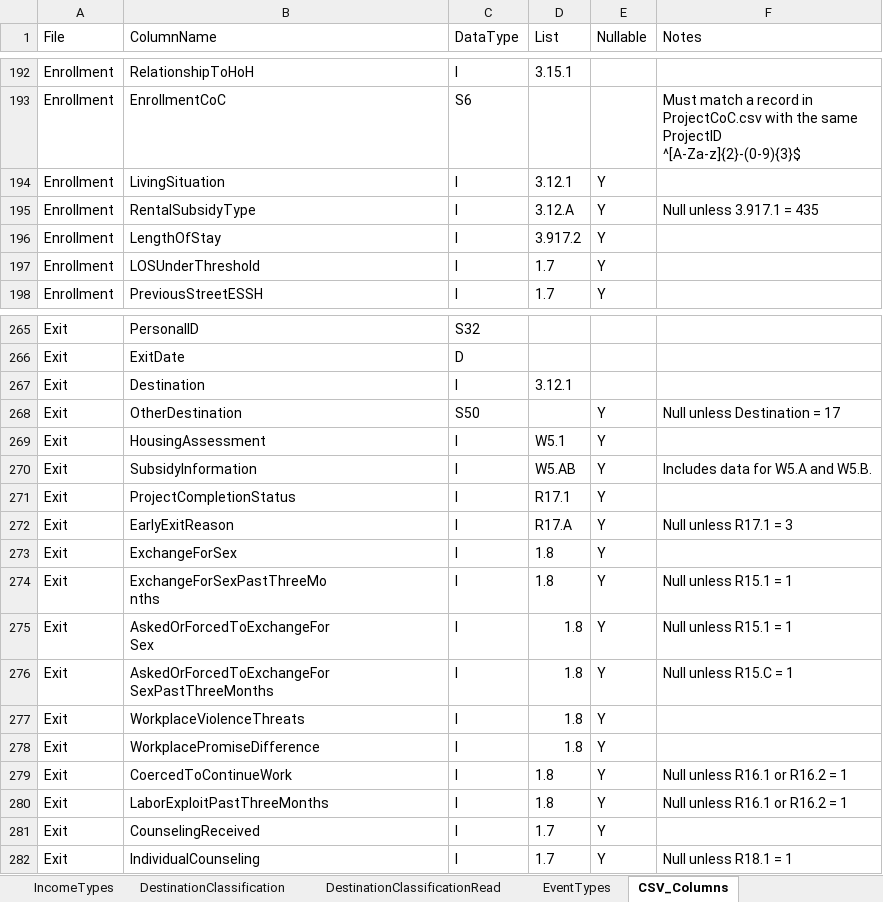
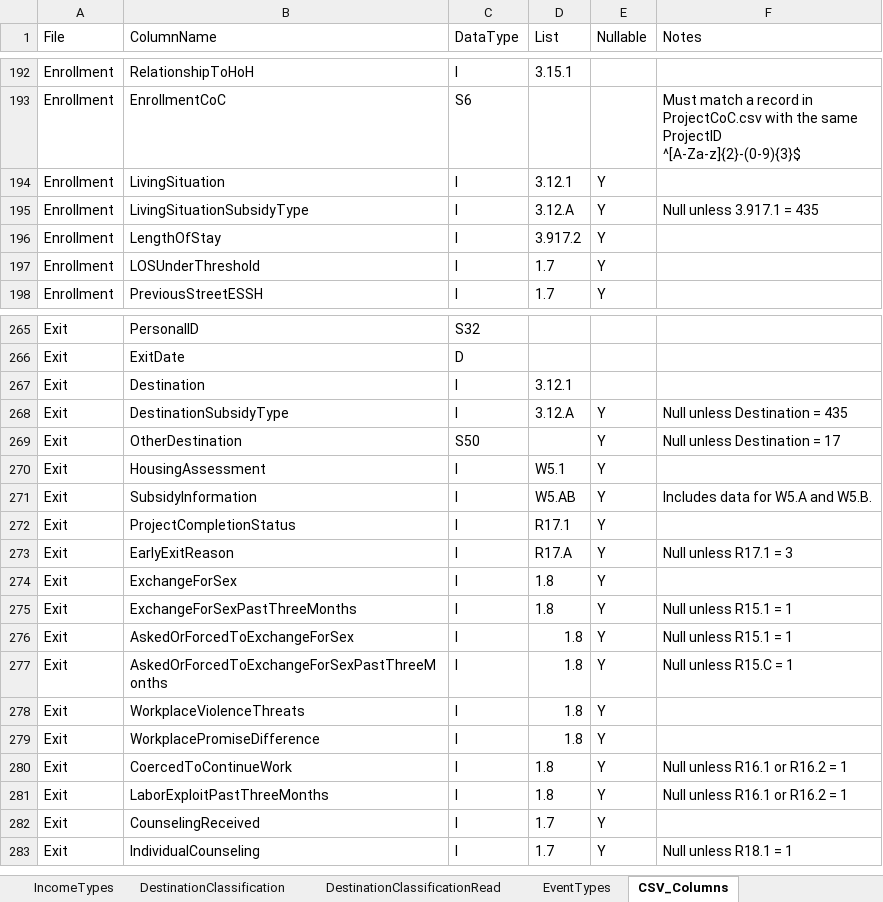
Before and after one commit to HUD-Data-Lab/DataLab, an Excel workbook: SupplementalTables.xlsx, sheet CSV_Columns, drawn as a sheet; only a part is shown, gaps mark what is left out; values as stored, in another font and other column widths than the file's, no borders; addresses are those after the commit; ↵ is a line break in a cell; the diff names each change by its address in the sheet, - before the commit and + after, or states it on an @@ line.

Commit message:
added exit and enrollment mapping

```diff
--- a/SupplementalTables.xlsx (sheet CSV_Columns)
+++ b/SupplementalTables.xlsx (sheet CSV_Columns)
-B195 (ColumnName): RentalSubsidyType
+B195 (ColumnName): LivingSituationSubsidyType
+row 268: Exit | DestinationSubsidyType | I | 3.12.A | Y | Null unless Destination = 435
-B275 (ColumnName): ExchangeForSexPastThreeMo ↵ nths
+B275 (ColumnName): ExchangeForSexPastThreeMonths
-B276 (ColumnName): AskedOrForcedToExchangeFor ↵ Sex
+B276 (ColumnName): AskedOrForcedToExchangeForSex
-B277 (ColumnName): AskedOrForcedToExchangeFor ↵ SexPastThreeMonths
+B277 (ColumnName): AskedOrForcedToExchangeForSexPastThreeMonths
```
Also changed, not shown: sheet ResidenceUses, 1 other file.
